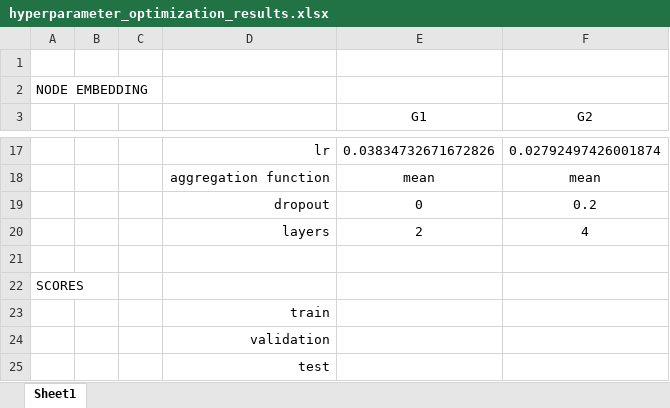
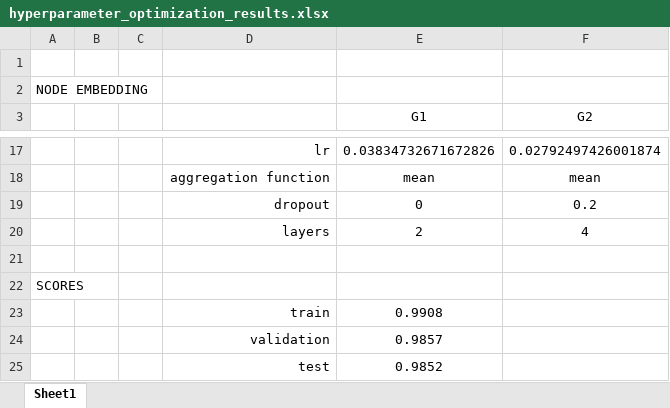
Before and after one commit to rosazwart/XAIFO-ThesisProject, an Excel workbook: output/hyperparameter_optimization_results.xlsx, sheet Sheet1, drawn as a sheet; only a part is shown, gaps mark what is left out; values as stored, in another font and other column widths than the file's, no borders; the diff names each change by its address in the sheet, - before the commit and + after, or states it on an @@ line.

Commit message:
Export statistic results to csv

```diff
--- a/output/hyperparameter_optimization_results.xlsx (sheet Sheet1)
+++ b/output/hyperparameter_optimization_results.xlsx (sheet Sheet1)
-E23 (G1): (empty)
+E23 (G1): 0.9908
-E24 (G1): (empty)
+E24 (G1): 0.9857
-E25 (G1): (empty)
+E25 (G1): 0.9852
```
Also changed, not shown: 14 other files.
